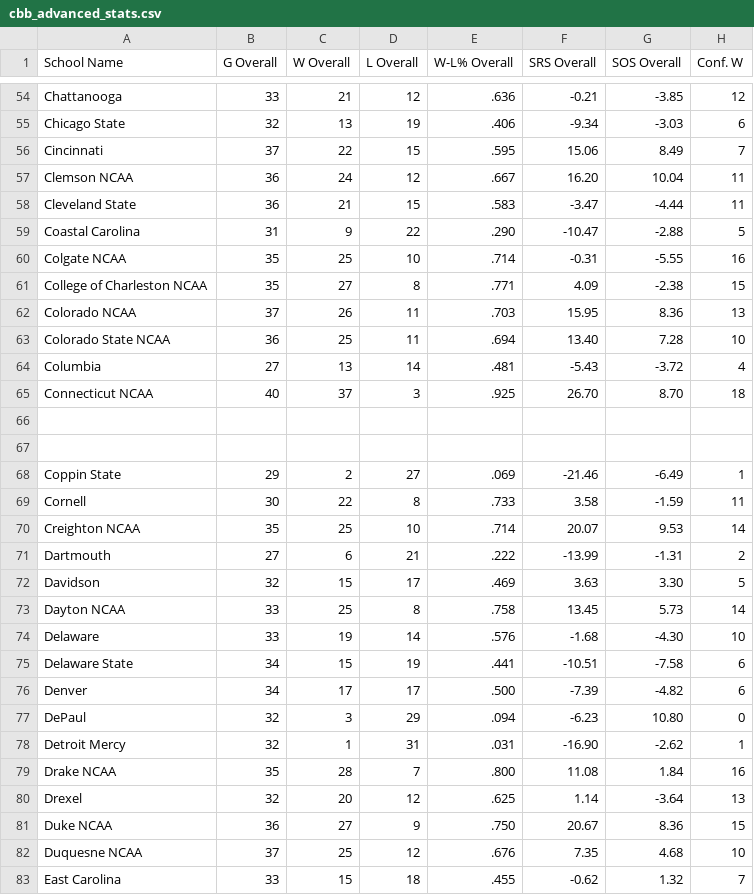
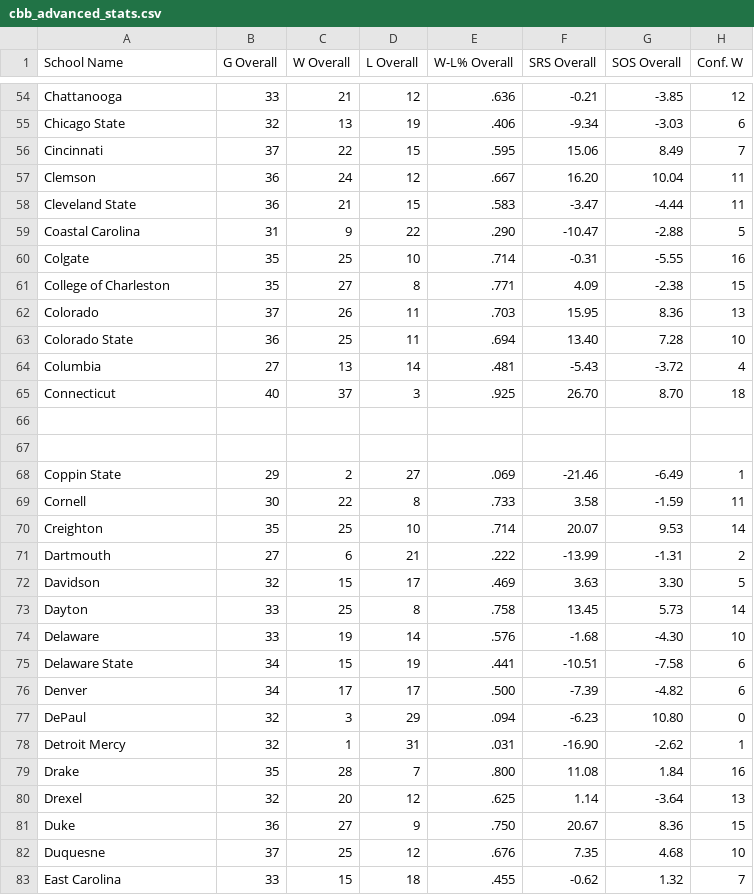
Before and after one commit to johnburton0517/CBB_Score_Predictor, a CSV file: cbb_advanced_stats.csv, drawn as a sheet; only a part is shown, gaps mark what is left out; the diff covers the shown part only; the diff names each change by its address in the sheet, - before the commit and + after, or states it on an @@ line.

```diff
--- a/cbb_advanced_stats.csv
+++ b/cbb_advanced_stats.csv
-A57 (School Name): Clemson NCAA
+A57 (School Name): Clemson
-A60 (School Name): Colgate NCAA
+A60 (School Name): Colgate
-A61 (School Name): College of Charleston NCAA
+A61 (School Name): College of Charleston
-A62 (School Name): Colorado NCAA
+A62 (School Name): Colorado
-A63 (School Name): Colorado State NCAA
+A63 (School Name): Colorado State
-A65 (School Name): Connecticut NCAA
+A65 (School Name): Connecticut
-A70 (School Name): Creighton NCAA
+A70 (School Name): Creighton
-A73 (School Name): Dayton NCAA
+A73 (School Name): Dayton
-A79 (School Name): Drake NCAA
+A79 (School Name): Drake
-A81 (School Name): Duke NCAA
+A81 (School Name): Duke
-A82 (School Name): Duquesne NCAA
+A82 (School Name): Duquesne
```
Also changed, not shown: 57 edited cells elsewhere in this file, cbb_opponent_stats.csv, 1 other file.
